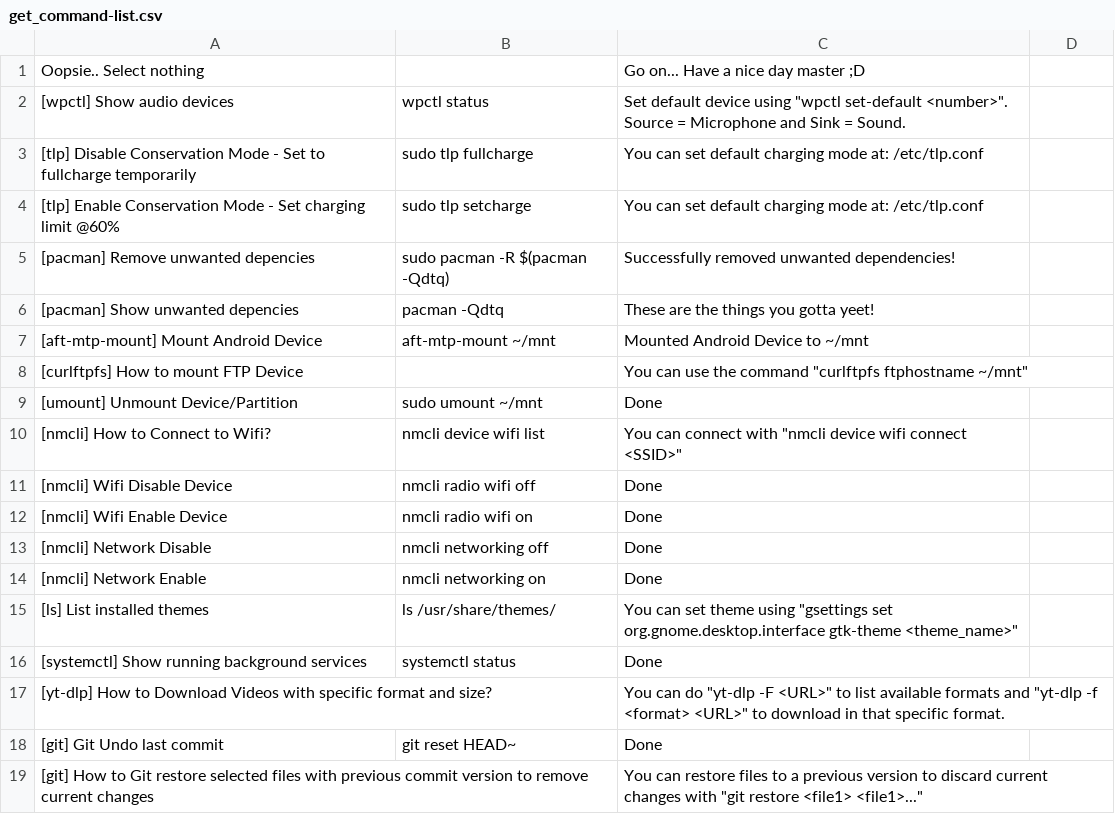
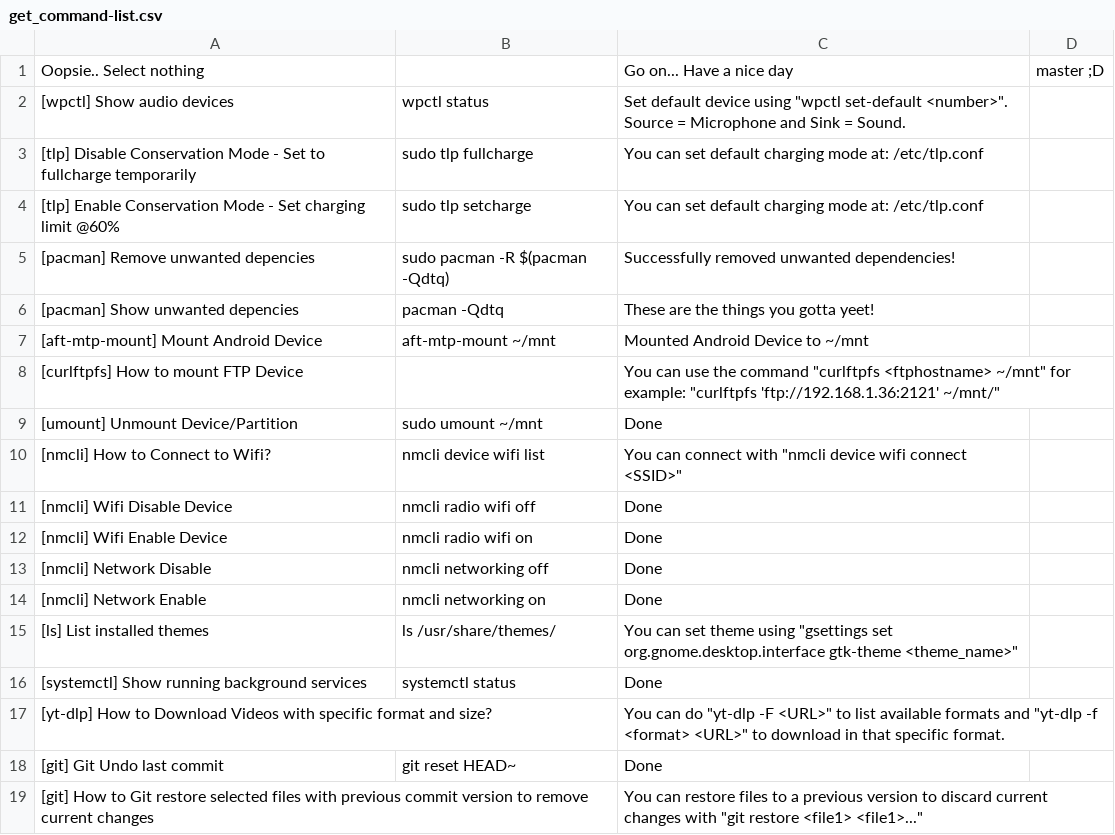
Before and after one commit to MidHunterX/Hunter-OS, a CSV file: Mid_Hunter/scripts/archchan/get_command-list.csv, drawn as a sheet.

```diff
--- a/Mid_Hunter/scripts/archchan/get_command-list.csv
+++ b/Mid_Hunter/scripts/archchan/get_command-list.csv
@@ -1,2 +1,2 @@
-Oopsie.. Select nothing,,Go on... Have a nice day master ;D
+Oopsie.. Select nothing,,Go on... Have a nice day, master ;D
 [wpctl] Show audio devices,wpctl status,Set default device using "wpctl set-default <number>". Source = Microphone and Sink = Sound.
@@ -7,3 +7,3 @@ Oopsie.. Select nothing,,Go on... Have a nice day master ;D
 [aft-mtp-mount] Mount Android Device,aft-mtp-mount ~/mnt,Mounted Android Device to ~/mnt
-[curlftpfs] How to mount FTP Device,,You can use the command "curlftpfs ftphostname ~/mnt"
+[curlftpfs] How to mount FTP Device,,You can use the command "curlftpfs <ftphostname> ~/mnt" for example: "curlftpfs 'ftp://192.168.1.36:2121' ~/mnt/"
 [umount] Unmount Device/Partition,sudo umount ~/mnt,Done
```
Also changed, not shown: 2 other files.
